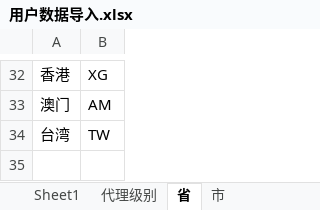
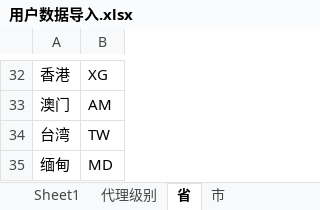
Before and after one commit to weijiqiong/AgentWinform, an Excel workbook: DOC/用户数据导入.xlsx, sheet 省, drawn as a sheet; only a part is shown, gaps mark what is left out; values as stored, in another font and other column widths than the file's, no borders; the diff names each change by its address in the sheet, - before the commit and + after, or states it on an @@ line.

```diff
--- a/DOC/用户数据导入.xlsx (sheet 省)
+++ b/DOC/用户数据导入.xlsx (sheet 省)
+row 35: 缅甸 | MD
```
Also changed, not shown: sheet 市, sheet 代理级别, 1 other file.
